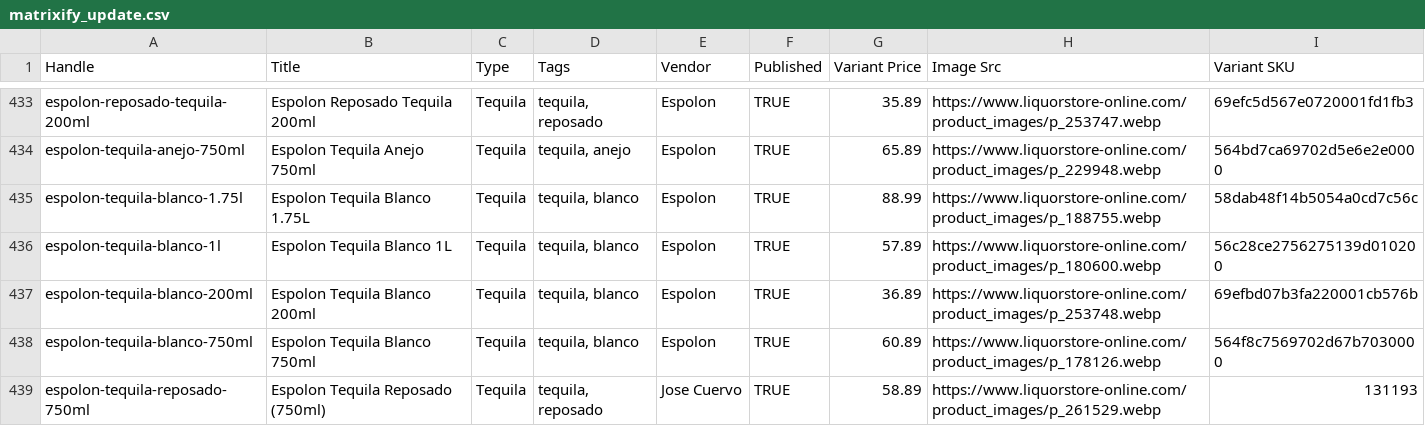
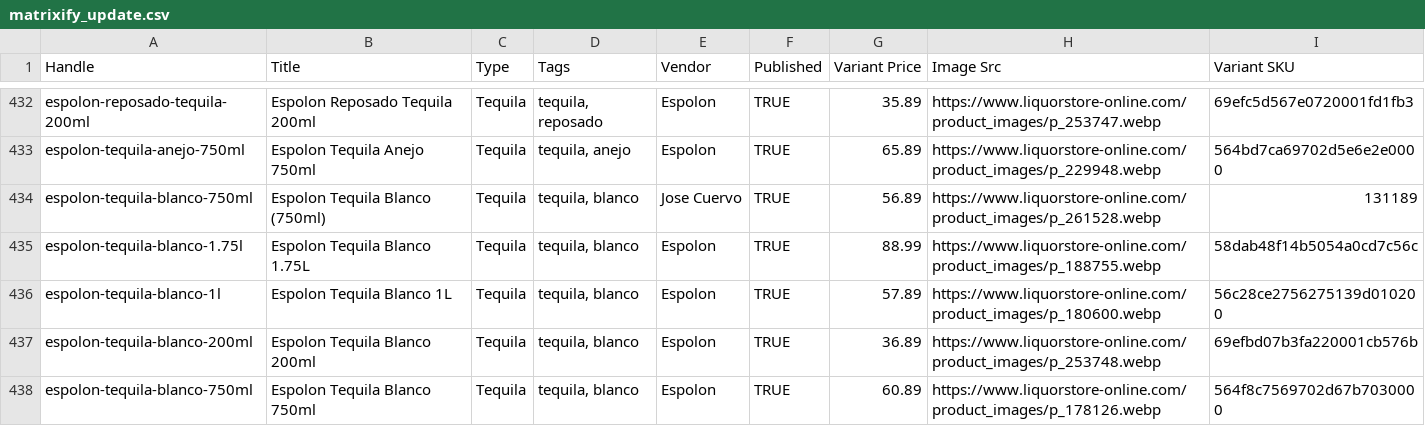
Before and after one commit to Njawnson/tequila-shopify-sync, a CSV file: output/matrixify_update.csv, drawn as a sheet; only a part is shown, gaps mark what is left out; the shorter side is filled out with more unchanged rows; the diff covers the shown part only; the diff names each change by its address in the sheet, - before the commit and + after, or states it on an @@ line.

```diff
--- a/output/matrixify_update.csv
+++ b/output/matrixify_update.csv
+row 434: espolon-tequila-blanco-750ml | Espolon Tequila Blanco (750ml) | Tequila | tequila, blanco | Jose Cuervo | TRUE | 56.89 | https://www.liquorstore-online.com/product_images/p_261528.webp | 131189
```
Also changed, not shown: 5 added rows, 2 removed rows and 3 edited cells elsewhere in this file.
